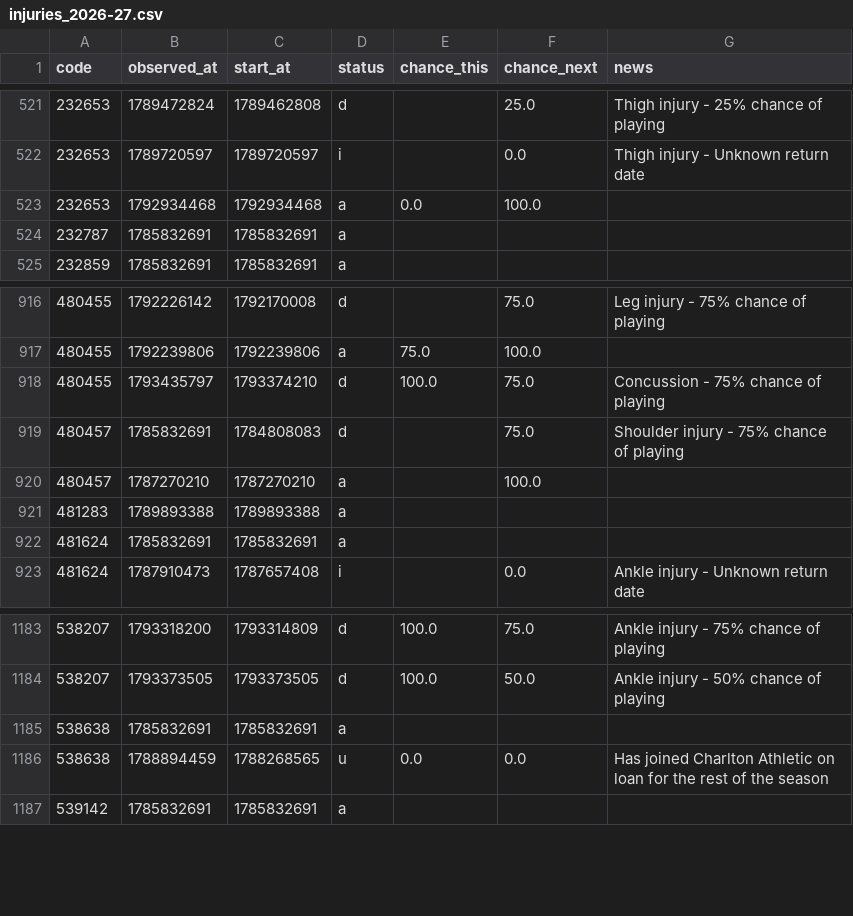
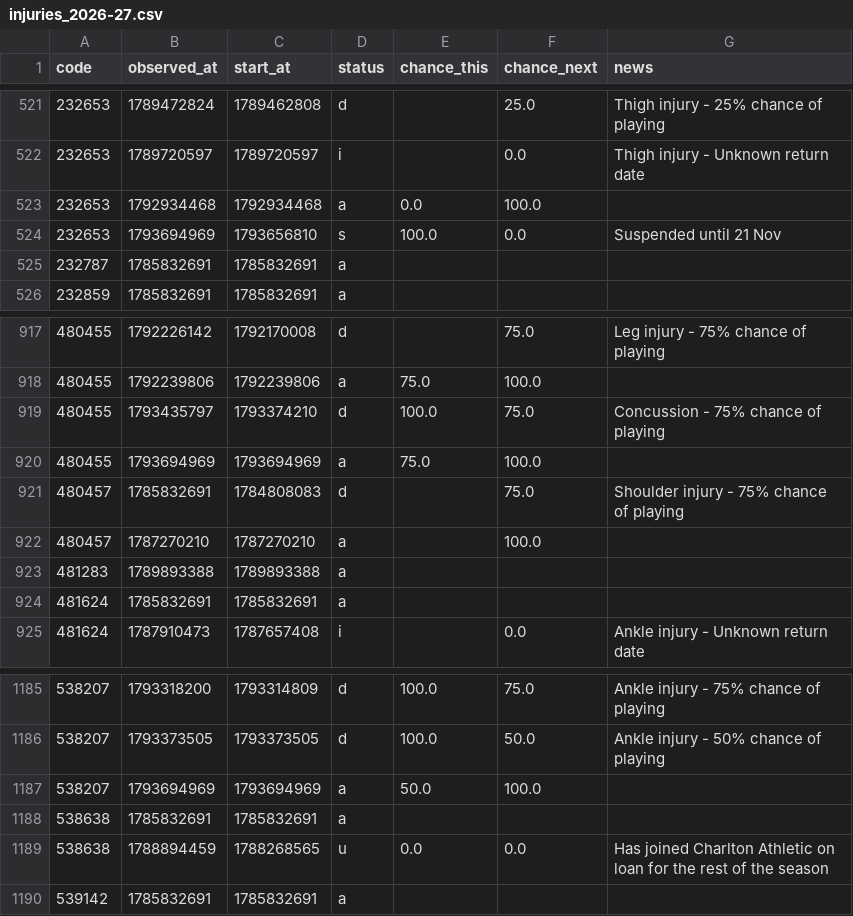
Before and after one commit to justinwaddy/schwaddy-fpl, a CSV file: data/injuries_2026-27.csv, drawn as a sheet; only a part is shown, gaps mark what is left out; the diff names each change by its address in the sheet, - before the commit and + after, or states it on an @@ line.

```diff
--- a/data/injuries_2026-27.csv
+++ b/data/injuries_2026-27.csv
+row 524: 232653 | 1793694969 | 1793656810 | s | 100.0 | 0.0 | Suspended until 21 Nov
+row 920: 480455 | 1793694969 | 1793694969 | a | 75.0 | 100.0
+row 1187: 538207 | 1793694969 | 1793694969 | a | 50.0 | 100.0
```
Also changed, not shown: data/gws_2026-27.csv, data/players_raw_2026-27.csv, 13 other files.
